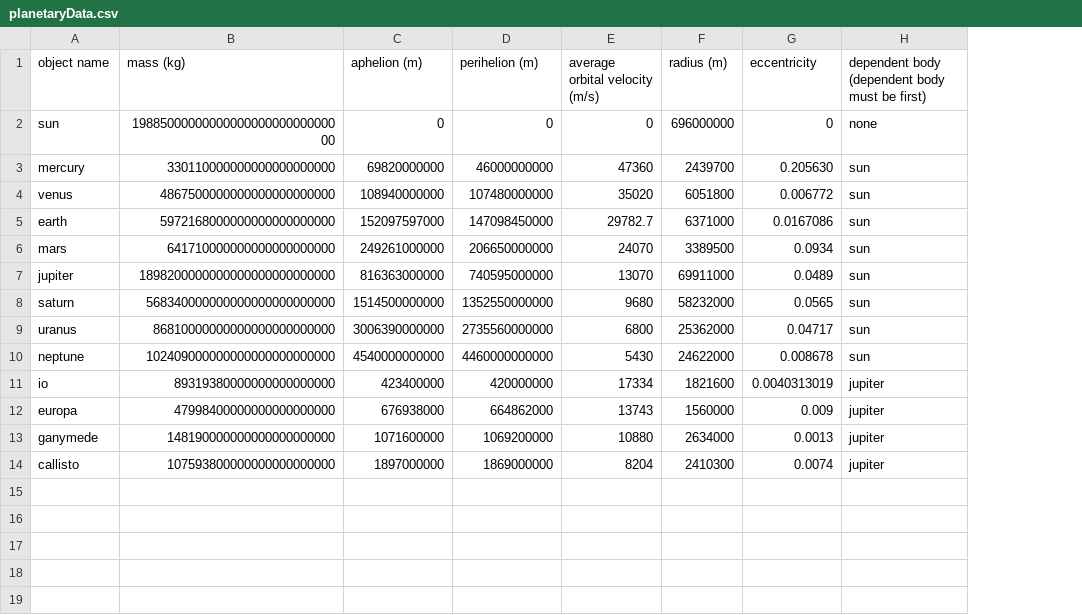
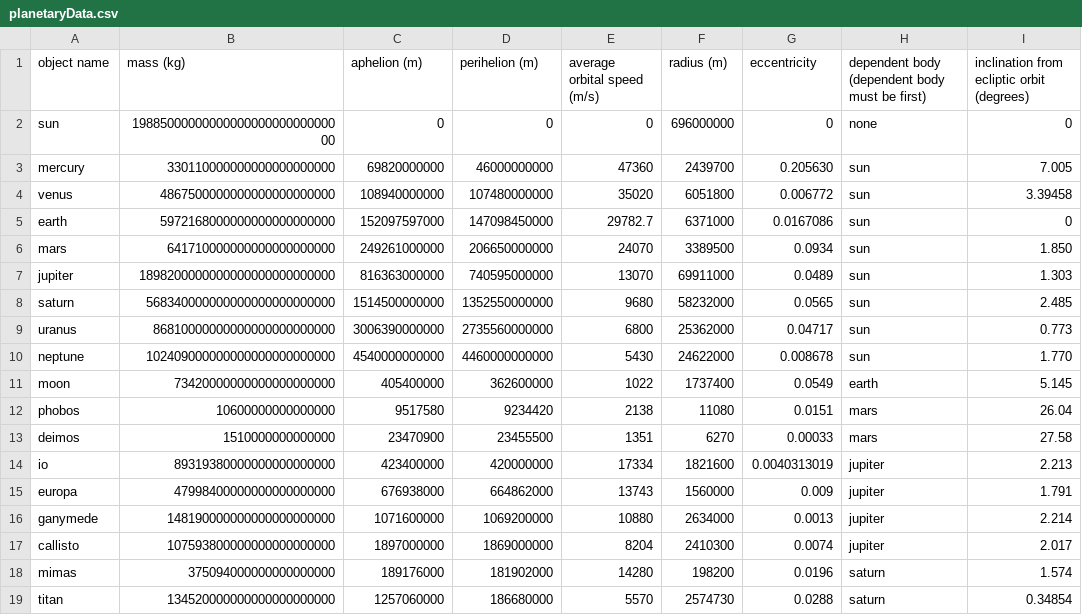
Before and after one commit to Sondren1288/planetary-sim, a CSV file: src/planetaryData.csv, drawn as a sheet; the diff names each change by its address in the sheet, - before the commit and + after, or states it on an @@ line.

Commit message:
Manual labor; more moons added

```diff
--- a/src/planetaryData.csv
+++ b/src/planetaryData.csv
+column I, rows 1-10: inclination from ecliptic orbit (degrees) | 0 | 7.005 | 3.39458 | 0 | 1.850 | 1.303 | 2.485 | 0.773 | 1.770; rows 14-17: 2.213 | 1.791 | 2.214 | 2.017
-E1: average orbital velocity (m/s)
+E1: average orbital speed (m/s)
+row 11: moon | 73420000000000000000000 | 405400000 | 362600000 | 1022 | 1737400 | 0.0549 | earth | 5.145
+row 12: phobos | 10600000000000000 | 9517580 | 9234420 | 2138 | 11080 | 0.0151 | mars | 26.04
+row 13: deimos | 1510000000000000 | 23470900 | 23455500 | 1351 | 6270 | 0.00033 | mars | 27.58
+row 18: mimas | 375094000000000000000 | 189176000 | 181902000 | 14280 | 198200 | 0.0196 | saturn | 1.574
+row 19: titan | 134520000000000000000000 | 1257060000 | 186680000 | 5570 | 2574730 | 0.0288 | saturn | 0.34854
```
